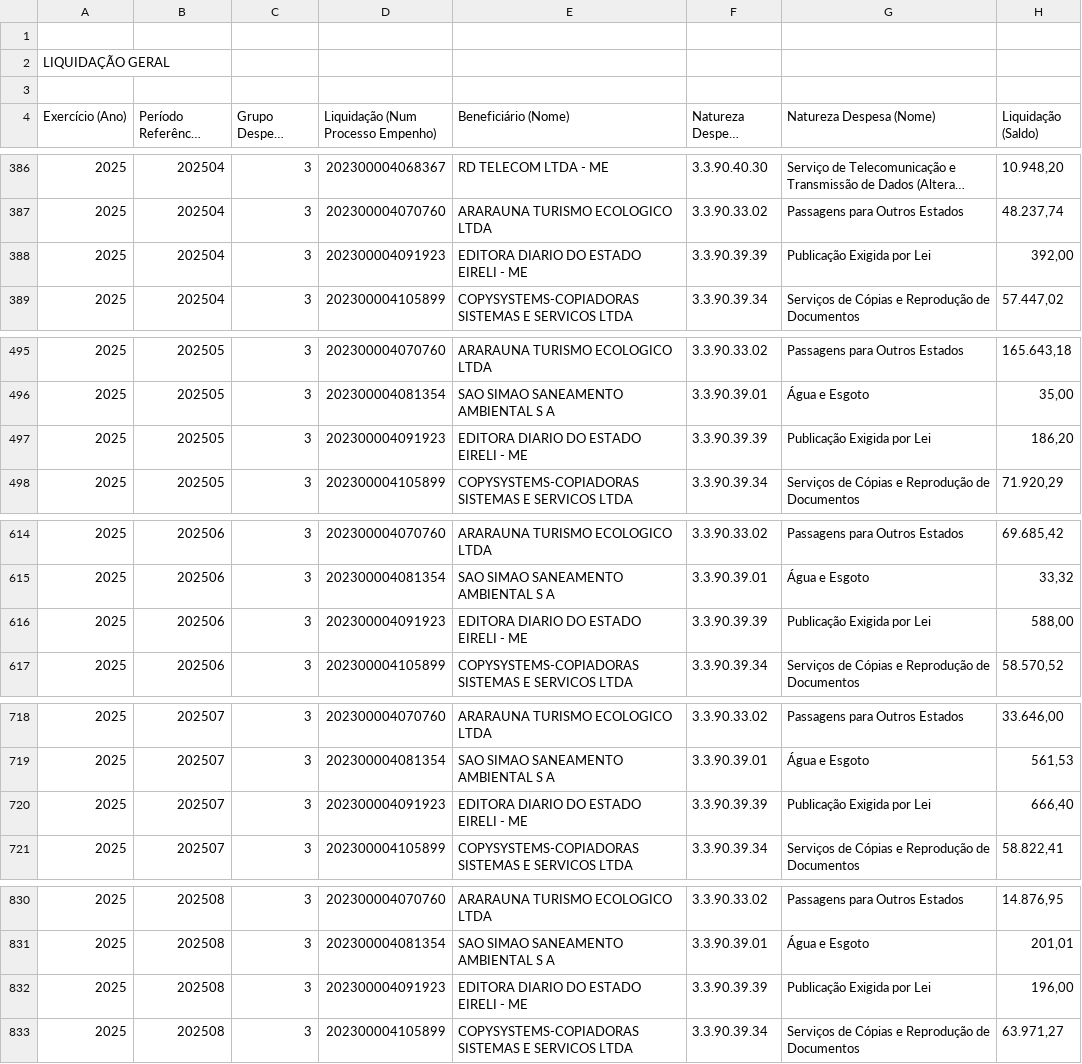
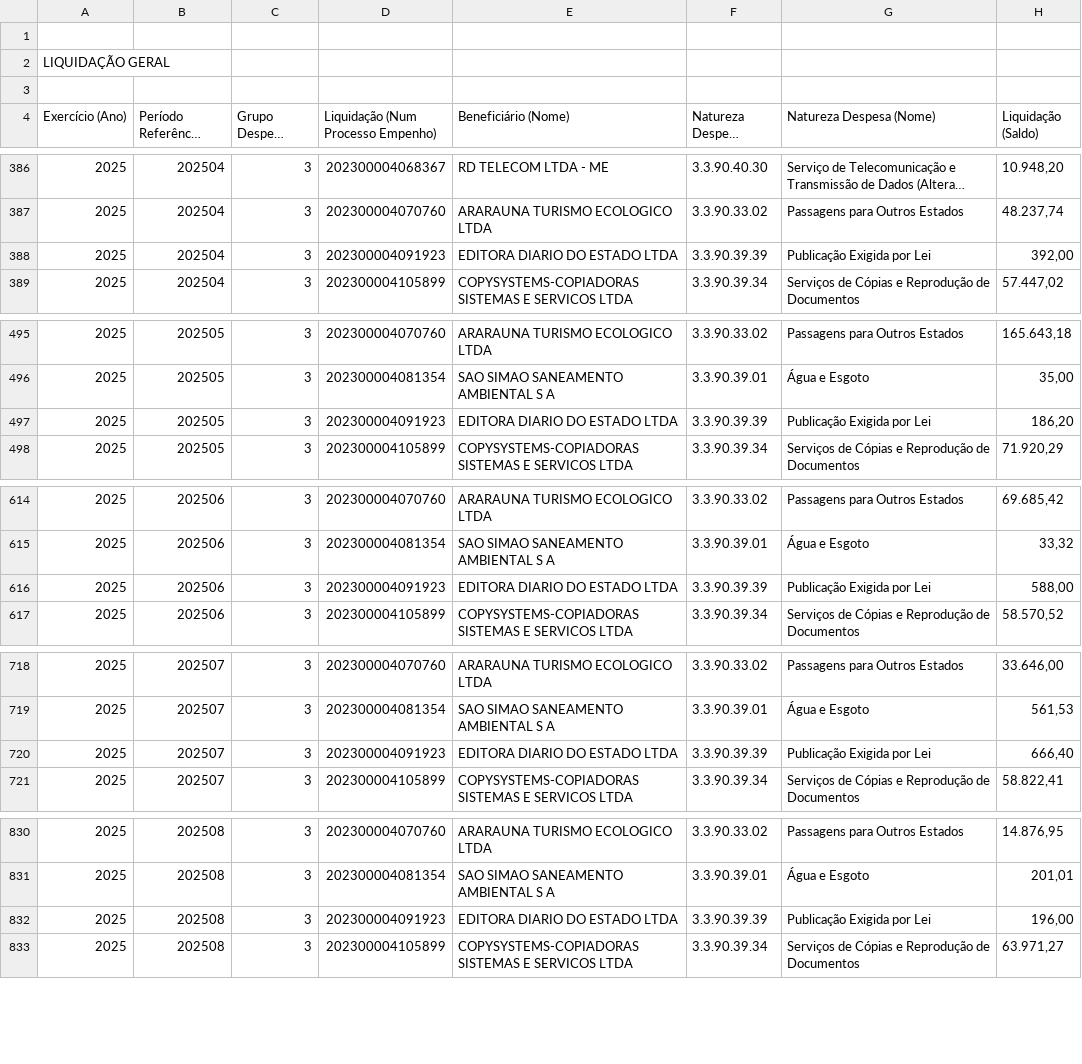
Before and after one commit to gpineconomia/painel-orcamento, a CSV file: data/liquidado_mensal_sap.csv, drawn as a sheet; only a part is shown, gaps mark what is left out; long unchanged cells end in …; the diff covers the shown part only.

```diff
--- a/data/liquidado_mensal_sap.csv
+++ b/data/liquidado_mensal_sap.csv
@@ -387,3 +387,3 @@
 "2025";"202504";"3";"202300004070760";"ARARAUNA TURISMO ECOLOGICO LTDA";"3.3.90.33.02";"Passagens para Outros Estados";"48.237,74"
-"2025";"202504";"3";"202300004091923";"EDITORA DIARIO DO ESTADO EIRELI - ME";"3.3.90.39.39";"Publicação Exigida por Lei";"392,00"
+"2025";"202504";"3";"202300004091923";"EDITORA DIARIO DO ESTADO LTDA";"3.3.90.39.39";"Publicação Exigida por Lei";"392,00"
 "2025";"202504";"3";"202300004105899";"COPYSYSTEMS-COPIADORAS SISTEMAS E SERVICOS LTDA";"3.3.90.39.34";"Serviços de Cópias e Reprodução de Documentos";"57.447,02"
@@ -496,3 +496,3 @@
 "2025";"202505";"3";"202300004081354";"SAO SIMAO SANEAMENTO AMBIENTAL S A";"3.3.90.39.01";"Água e Esgoto";"35,00"
-"2025";"202505";"3";"202300004091923";"EDITORA DIARIO DO ESTADO EIRELI - ME";"3.3.90.39.39";"Publicação Exigida por Lei";"186,20"
+"2025";"202505";"3";"202300004091923";"EDITORA DIARIO DO ESTADO LTDA";"3.3.90.39.39";"Publicação Exigida por Lei";"186,20"
 "2025";"202505";"3";"202300004105899";"COPYSYSTEMS-COPIADORAS SISTEMAS E SERVICOS LTDA";"3.3.90.39.34";"Serviços de Cópias e Reprodução de Documentos";"71.920,29"
@@ -615,3 +615,3 @@
 "2025";"202506";"3";"202300004081354";"SAO SIMAO SANEAMENTO AMBIENTAL S A";"3.3.90.39.01";"Água e Esgoto";"33,32"
-"2025";"202506";"3";"202300004091923";"EDITORA DIARIO DO ESTADO EIRELI - ME";"3.3.90.39.39";"Publicação Exigida por Lei";"588,00"
+"2025";"202506";"3";"202300004091923";"EDITORA DIARIO DO ESTADO LTDA";"3.3.90.39.39";"Publicação Exigida por Lei";"588,00"
 "2025";"202506";"3";"202300004105899";"COPYSYSTEMS-COPIADORAS SISTEMAS E SERVICOS LTDA";"3.3.90.39.34";"Serviços de Cópias e Reprodução de Documentos";"58.570,52"
@@ -719,3 +719,3 @@
 "2025";"202507";"3";"202300004081354";"SAO SIMAO SANEAMENTO AMBIENTAL S A";"3.3.90.39.01";"Água e Esgoto";"561,53"
-"2025";"202507";"3";"202300004091923";"EDITORA DIARIO DO ESTADO EIRELI - ME";"3.3.90.39.39";"Publicação Exigida por Lei";"666,40"
+"2025";"202507";"3";"202300004091923";"EDITORA DIARIO DO ESTADO LTDA";"3.3.90.39.39";"Publicação Exigida por Lei";"666,40"
 "2025";"202507";"3";"202300004105899";"COPYSYSTEMS-COPIADORAS SISTEMAS E SERVICOS LTDA";"3.3.90.39.34";"Serviços de Cópias e Reprodução de Documentos";"58.822,41"
@@ -831,3 +831,3 @@
 "2025";"202508";"3";"202300004081354";"SAO SIMAO SANEAMENTO AMBIENTAL S A";"3.3.90.39.01";"Água e Esgoto";"201,01"
-"2025";"202508";"3";"202300004091923";"EDITORA DIARIO DO ESTADO EIRELI - ME";"3.3.90.39.39";"Publicação Exigida por Lei";"196,00"
+"2025";"202508";"3";"202300004091923";"EDITORA DIARIO DO ESTADO LTDA";"3.3.90.39.39";"Publicação Exigida por Lei";"196,00"
 "2025";"202508";"3";"202300004105899";"COPYSYSTEMS-COPIADORAS SISTEMAS E SERVICOS LTDA";"3.3.90.39.34";"Serviços de Cópias e Reprodução de Documentos";"63.971,27"
```
Also changed, not shown: 11 added rows and 20 edited cells elsewhere in this file, data/declarado_empenhado_seq_sap.csv, 1 other file.
